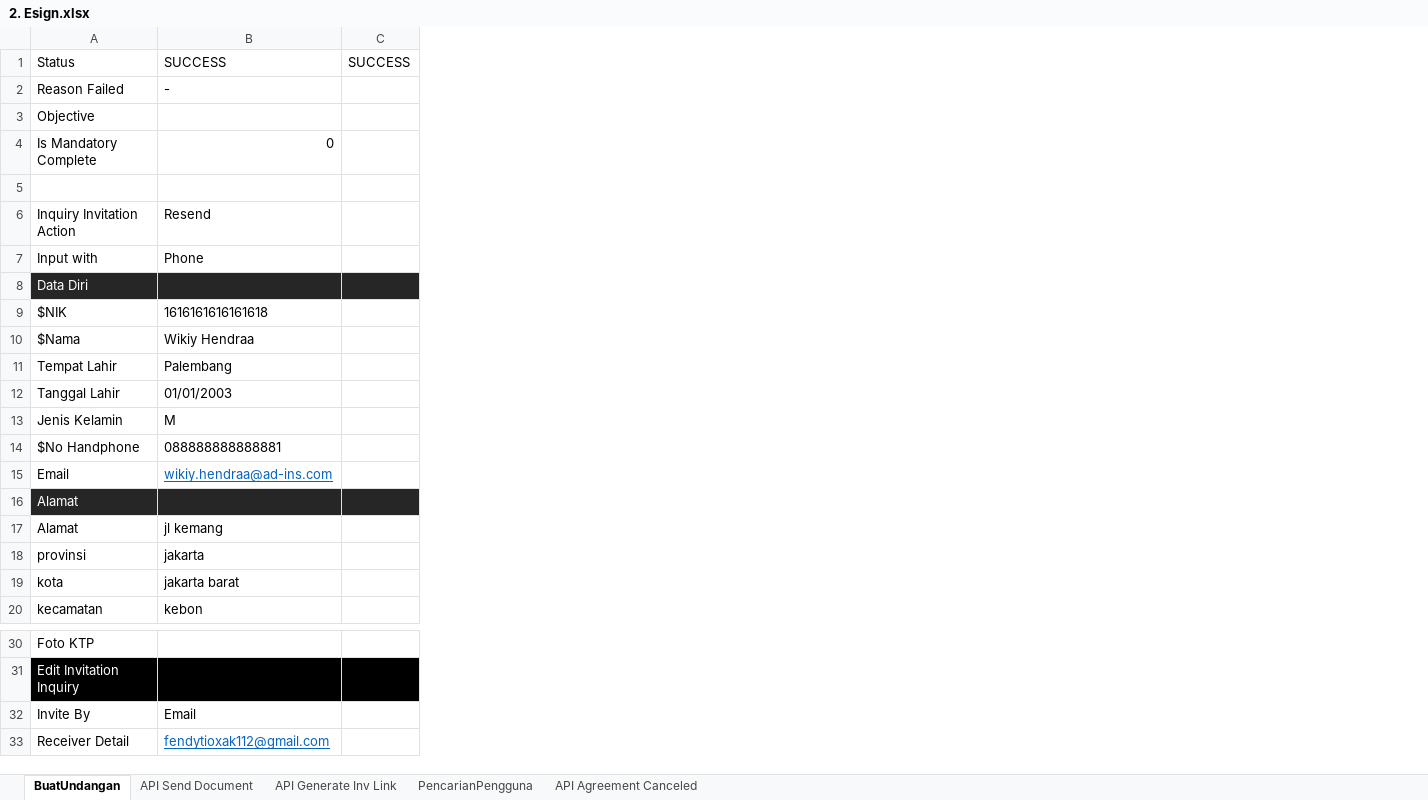
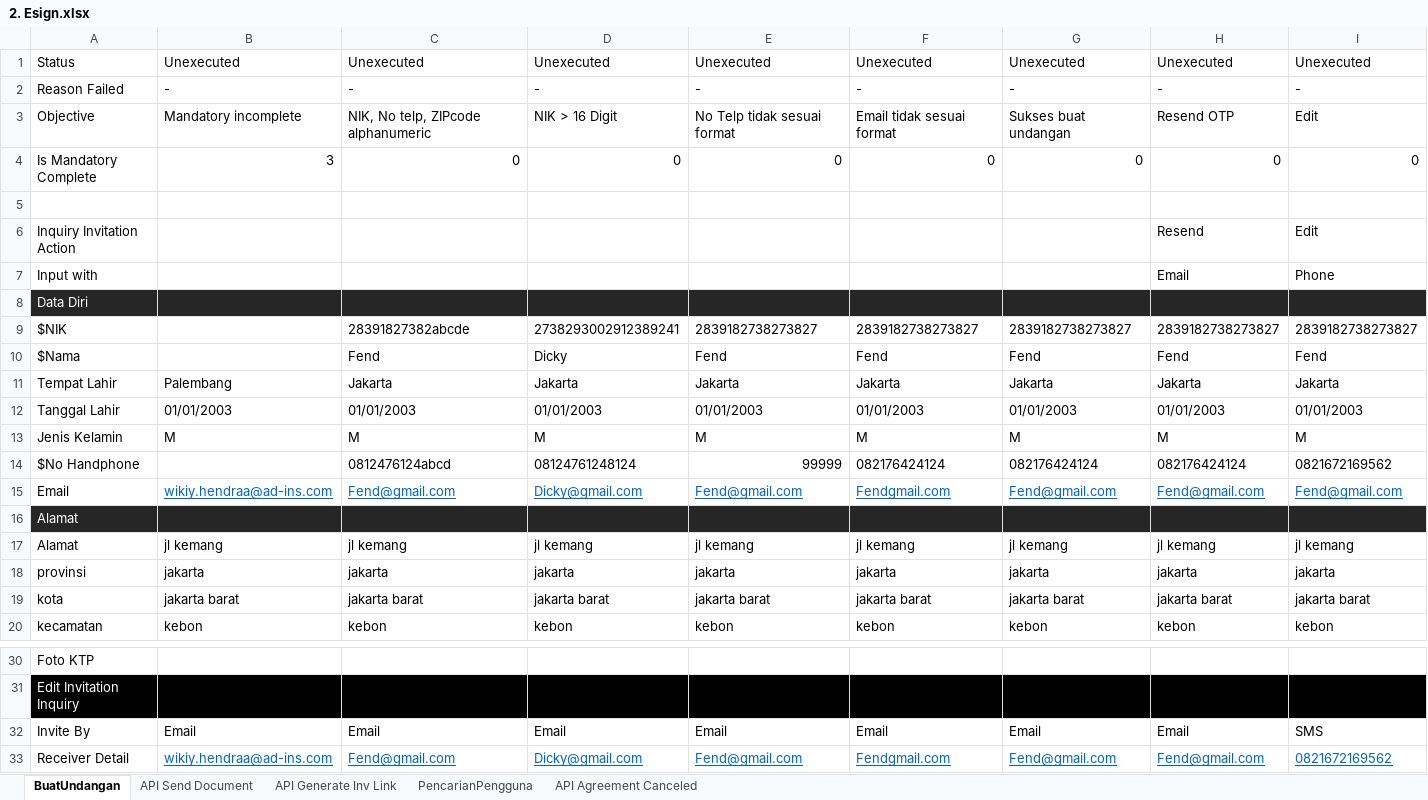
Before and after one commit to qcadins/ATeSign, an Excel workbook: Excel/2. Esign.xlsx, sheet BuatUndangan, drawn as a sheet; only a part is shown, gaps mark what is left out; values as stored, in another font and other column widths than the file's, no borders; removed rows and columns are numbered as before the commit, all else as after; the diff names each change by its address in the sheet, - before the commit and + after, or states it on an @@ line.

Commit message:
Add files via upload

```diff
--- a/Excel/2. Esign.xlsx (sheet BuatUndangan)
+++ b/Excel/2. Esign.xlsx (sheet BuatUndangan)
-column C, row 1: SUCCESS
+column C, rows 1-20: Unexecuted | - | NIK, No telp, ZIPcode alphanumeric | 0 |  |  |  |  | 28391827382abcde | Fend | Jakarta | 01/01/2003 | M | 0812476124abcd | Fend@gmail.com |  | jl kemang | jakarta | jakarta barat | kebon; rows 32-33: Email | Fend@gmail.com
+column D, rows 1-20: Unexecuted | - | NIK > 16 Digit | 0 |  |  |  |  | 2738293002912389241 | Dicky | Jakarta | 01/01/2003 | M | 08124761248124 | Dicky@gmail.com |  | jl kemang | jakarta | jakarta barat | kebon; rows 32-33: Email | Dicky@gmail.com
+column E, rows 1-20: Unexecuted | - | No Telp tidak sesuai format | 0 |  |  |  |  | 2839182738273827 | Fend | Jakarta | 01/01/2003 | M | 99999 | Fend@gmail.com |  | jl kemang | jakarta | jakarta barat | kebon; rows 32-33: Email | Fend@gmail.com
+column F, rows 1-20: Unexecuted | - | Email tidak sesuai format | 0 |  |  |  |  | 2839182738273827 | Fend | Jakarta | 01/01/2003 | M | 082176424124 | Fendgmail.com |  | jl kemang | jakarta | jakarta barat | kebon; rows 32-33: Email | Fendgmail.com
+column G, rows 1-20: Unexecuted | - | Sukses buat undangan | 0 |  |  |  |  | 2839182738273827 | Fend | Jakarta | 01/01/2003 | M | 082176424124 | Fend@gmail.com |  | jl kemang | jakarta | jakarta barat | kebon; rows 32-33: Email | Fend@gmail.com
+column H, rows 1-20: Unexecuted | - | Resend OTP | 0 |  | Resend | Email |  | 2839182738273827 | Fend | Jakarta | 01/01/2003 | M | 082176424124 | Fend@gmail.com |  | jl kemang | jakarta | jakarta barat | kebon; rows 32-33: Email | Fend@gmail.com
+column I, rows 1-20: Unexecuted | - | Edit | 0 |  | Edit | Phone |  | 2839182738273827 | Fend | Jakarta | 01/01/2003 | M | 0821672169562 | Fend@gmail.com |  | jl kemang | jakarta | jakarta barat | kebon; rows 32-33: SMS | 0821672169562
-B1: SUCCESS
+B1: Unexecuted
-B3: (empty)
+B3: Mandatory incomplete
-B4: 0
+B4: 3
-B6: Resend
+B6: (empty)
-B7: Phone
+B7: (empty)
-B9: 1616161616161618
+B9: (empty)
-B10: Wikiy Hendraa
+B10: (empty)
-B14: 088888888888881
+B14: (empty)
-B33: fendytioxak112@gmail.com
+B33: wikiy.hendraa@ad-ins.com
```
Also changed, not shown: sheet PencarianPengguna, sheet API Agreement Canceled.
